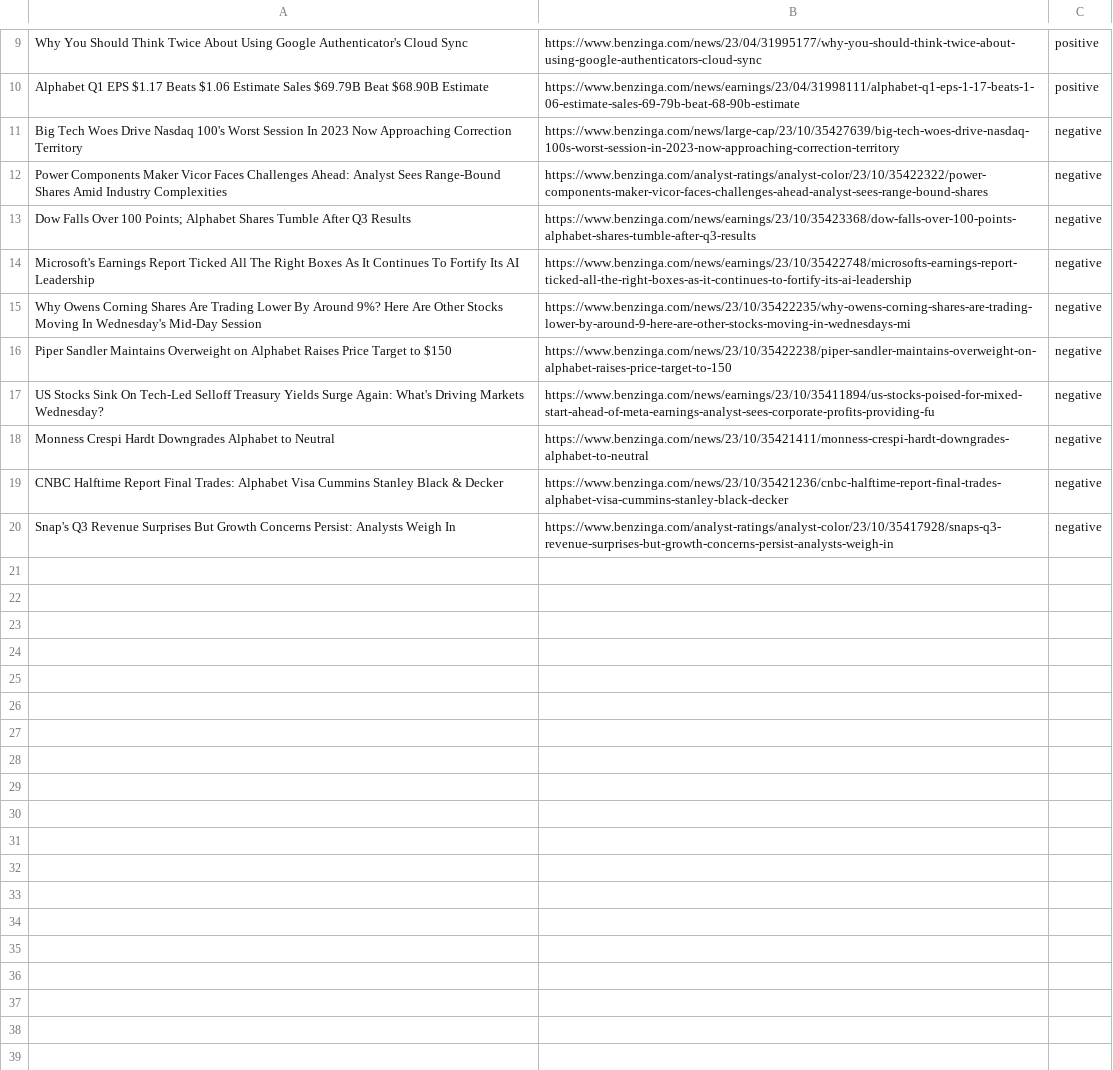
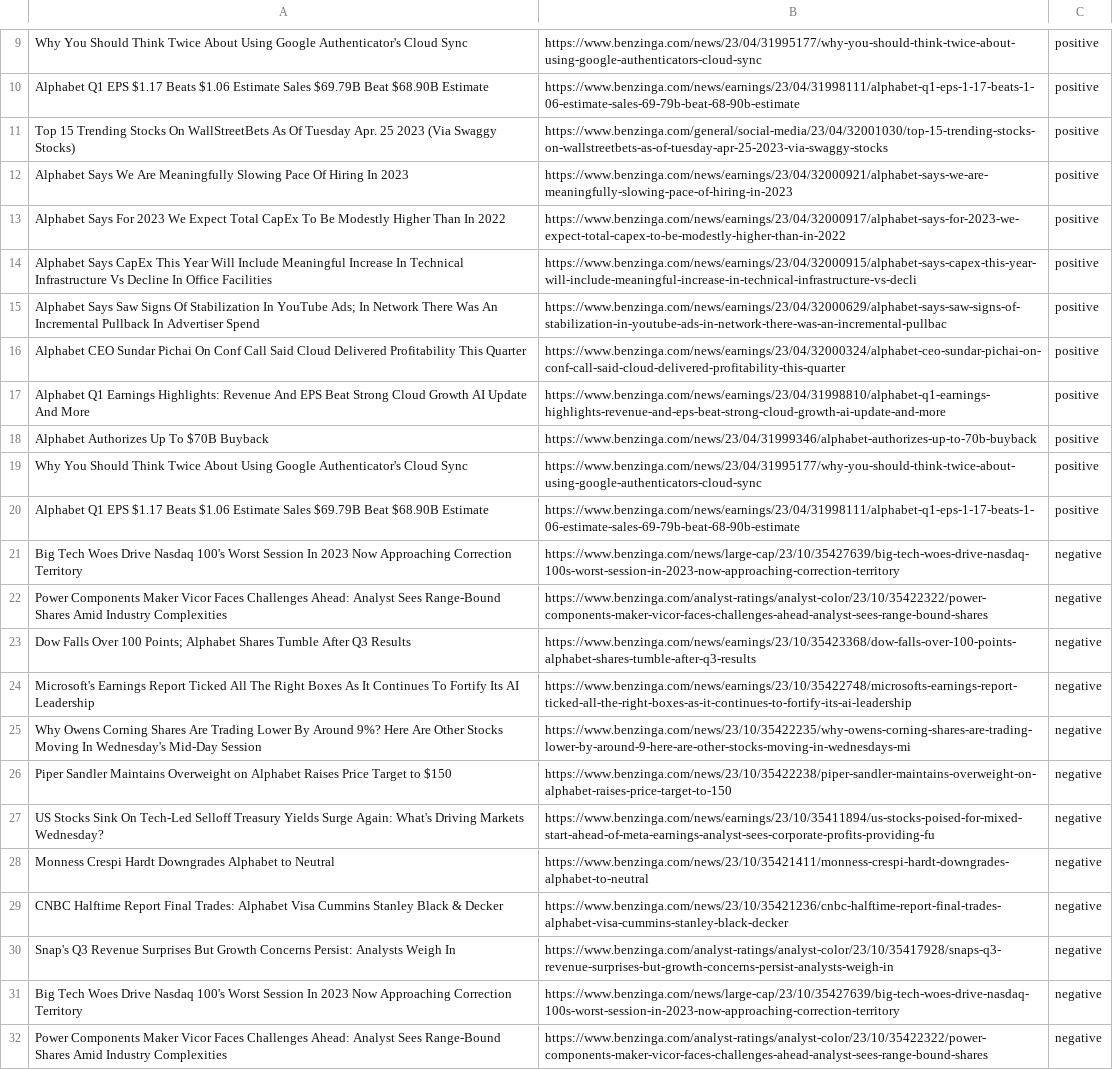
Before and after one commit to goodfortuneforyou/AI-Stock-Trading-Bot, a CSV file: pCOKr8EpJj.csv (was PheWwtkxLN.csv), drawn as a sheet; only a part is shown, gaps mark what is left out; the shorter side is filled out with more unchanged rows.

```diff
--- a/PheWwtkxLN.csv
+++ b/pCOKr8EpJj.csv
@@ -10,2 +10,22 @@ Why You Should Think Twice About Using Google Authenticator's Cloud Sync,https:/
 Alphabet Q1 EPS $1.17 Beats $1.06 Estimate Sales $69.79B Beat $68.90B Estimate,https://www.benzinga.com/news/earnings/23/04/31998111/alphabet-q1-eps-1-17-beats-1-06-estimate-sales-69-79b-beat-68-90b-estimate,positive
+Top 15 Trending Stocks On WallStreetBets As Of Tuesday Apr. 25 2023 (Via Swaggy Stocks),https://www.benzinga.com/general/social-media/23/04/32001030/top-15-trending-stocks-on-wallstreetbets-as-of-tuesday-apr-25-2023-via-swaggy-stocks,positive
+Alphabet Says We Are Meaningfully Slowing Pace Of Hiring In 2023,https://www.benzinga.com/news/earnings/23/04/32000921/alphabet-says-we-are-meaningfully-slowing-pace-of-hiring-in-2023,positive
+Alphabet Says For 2023 We Expect Total CapEx To Be Modestly Higher Than In 2022,https://www.benzinga.com/news/earnings/23/04/32000917/alphabet-says-for-2023-we-expect-total-capex-to-be-modestly-higher-than-in-2022,positive
+Alphabet Says CapEx This Year Will Include Meaningful Increase In Technical Infrastructure Vs Decline In Office Facilities,https://www.benzinga.com/news/earnings/23/04/32000915/alphabet-says-capex-this-year-will-include-meaningful-increase-in-technical-infrastructure-vs-decli,positive
+Alphabet Says Saw Signs Of Stabilization In YouTube Ads; In Network There Was An Incremental Pullback In Advertiser Spend,https://www.benzinga.com/news/earnings/23/04/32000629/alphabet-says-saw-signs-of-stabilization-in-youtube-ads-in-network-there-was-an-incremental-pullbac,positive
+Alphabet CEO Sundar Pichai On Conf Call Said Cloud Delivered Profitability This Quarter,https://www.benzinga.com/news/earnings/23/04/32000324/alphabet-ceo-sundar-pichai-on-conf-call-said-cloud-delivered-profitability-this-quarter,positive
+Alphabet Q1 Earnings Highlights: Revenue And EPS Beat Strong Cloud Growth AI Update And More,https://www.benzinga.com/news/earnings/23/04/31998810/alphabet-q1-earnings-highlights-revenue-and-eps-beat-strong-cloud-growth-ai-update-and-more,positive
+Alphabet Authorizes Up To $70B Buyback,https://www.benzinga.com/news/23/04/31999346/alphabet-authorizes-up-to-70b-buyback,positive
+Why You Should Think Twice About Using Google Authenticator's Cloud Sync,https://www.benzinga.com/news/23/04/31995177/why-you-should-think-twice-about-using-google-authenticators-cloud-sync,positive
+Alphabet Q1 EPS $1.17 Beats $1.06 Estimate Sales $69.79B Beat $68.90B Estimate,https://www.benzinga.com/news/earnings/23/04/31998111/alphabet-q1-eps-1-17-beats-1-06-estimate-sales-69-79b-beat-68-90b-estimate,positive
+Big Tech Woes Drive Nasdaq 100's Worst Session In 2023 Now Approaching Correction Territory,https://www.benzinga.com/news/large-cap/23/10/35427639/big-tech-woes-drive-nasdaq-100s-worst-session-in-2023-now-approaching-correction-territory,negative
+Power Components Maker Vicor Faces Challenges Ahead: Analyst Sees Range-Bound Shares Amid Industry Complexities,https://www.benzinga.com/analyst-ratings/analyst-color/23/10/35422322/power-components-maker-vicor-faces-challenges-ahead-analyst-sees-range-bound-shares,negative
+Dow Falls Over 100 Points; Alphabet Shares Tumble After Q3 Results,https://www.benzinga.com/news/earnings/23/10/35423368/dow-falls-over-100-points-alphabet-shares-tumble-after-q3-results,negative
+Microsoft's Earnings Report Ticked All The Right Boxes As It Continues To Fortify Its AI Leadership,https://www.benzinga.com/news/earnings/23/10/35422748/microsofts-earnings-report-ticked-all-the-right-boxes-as-it-continues-to-fortify-its-ai-leadership,negative
+Why Owens Corning Shares Are Trading Lower By Around 9%? Here Are Other Stocks Moving In Wednesday's Mid-Day Session,https://www.benzinga.com/news/23/10/35422235/why-owens-corning-shares-are-trading-lower-by-around-9-here-are-other-stocks-moving-in-wednesdays-mi,negative
+Piper Sandler Maintains Overweight on Alphabet Raises Price Target to $150,https://www.benzinga.com/news/23/10/35422238/piper-sandler-maintains-overweight-on-alphabet-raises-price-target-to-150,negative
+US Stocks Sink On Tech-Led Selloff Treasury Yields Surge Again: What's Driving Markets Wednesday?,https://www.benzinga.com/news/earnings/23/10/35411894/us-stocks-poised-for-mixed-start-ahead-of-meta-earnings-analyst-sees-corporate-profits-providing-fu,negative
+Monness Crespi Hardt Downgrades Alphabet to Neutral,https://www.benzinga.com/news/23/10/35421411/monness-crespi-hardt-downgrades-alphabet-to-neutral,negative
+CNBC Halftime Report Final Trades: Alphabet Visa Cummins Stanley Black & Decker,https://www.benzinga.com/news/23/10/35421236/cnbc-halftime-report-final-trades-alphabet-visa-cummins-stanley-black-decker,negative
+Snap's Q3 Revenue Surprises But Growth Concerns Persist: Analysts Weigh In,https://www.benzinga.com/analyst-ratings/analyst-color/23/10/35417928/snaps-q3-revenue-surprises-but-growth-concerns-persist-analysts-weigh-in,negative
 Big Tech Woes Drive Nasdaq 100's Worst Session In 2023 Now Approaching Correction Territory,https://www.benzinga.com/news/large-cap/23/10/35427639/big-tech-woes-drive-nasdaq-100s-worst-session-in-2023-now-approaching-correction-territory,negative
```
Also changed, not shown: 59 other files.
